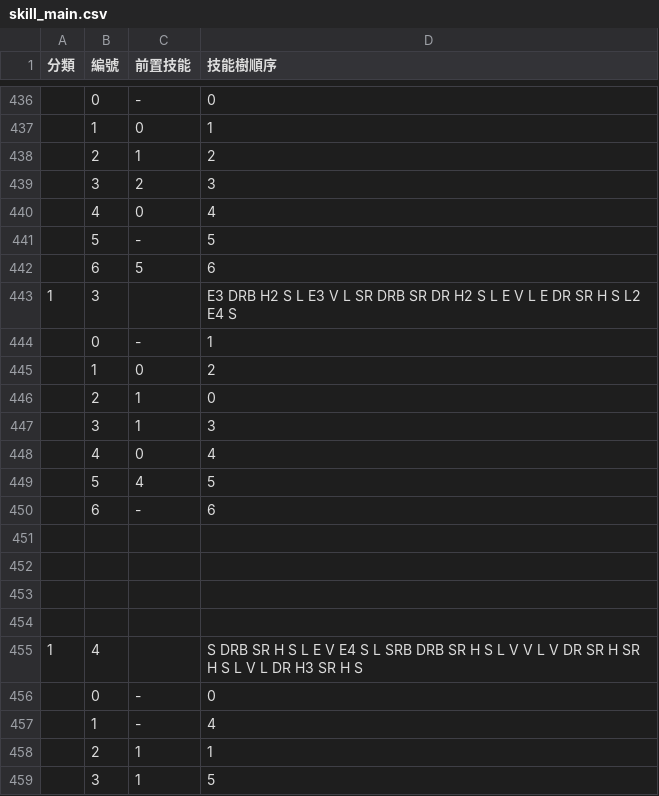
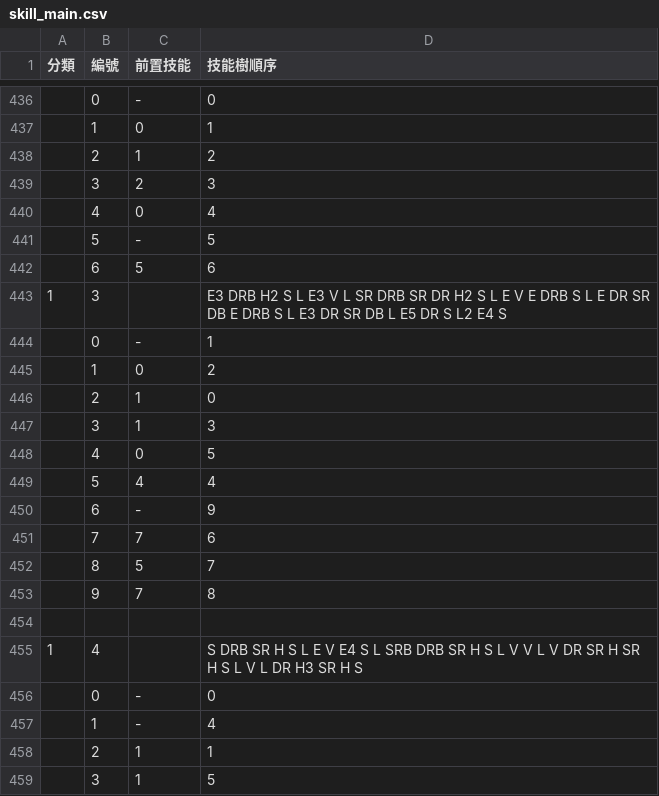
Before and after one commit to hcetyzun/Data-mirror, a CSV file: data/skill_main/skill_main.csv, drawn as a sheet; only a part is shown, gaps mark what is left out.

```diff
--- a/data/skill_main/skill_main.csv
+++ b/data/skill_main/skill_main.csv
@@ -442,3 +442,3 @@
 ,6,5,6
-1,3,,E3 DRB H2 S L E3 V L SR DRB SR DR H2 S L E V L E DR SR H S L2 E4 S
+1,3,,E3 DRB H2 S L E3 V L SR DRB SR DR H2 S L E V E DRB S L E DR SR DB E DRB S L E3 DR SR DB L E5 DR S L2 E4 S
 ,0,-,1
@@ -447,8 +447,8 @@
 ,3,1,3
-,4,0,4
-,5,4,5
-,6,-,6
-,,,
-,,,
-,,,
+,4,0,5
+,5,4,4
+,6,-,9
+,7,7,6
+,8,5,7
+,9,7,8
 ,,,
```
Also changed, not shown: data/lang/en/skill_en.csv, data/lang/zh_cn/skill_cn.csv, 1 other file.
